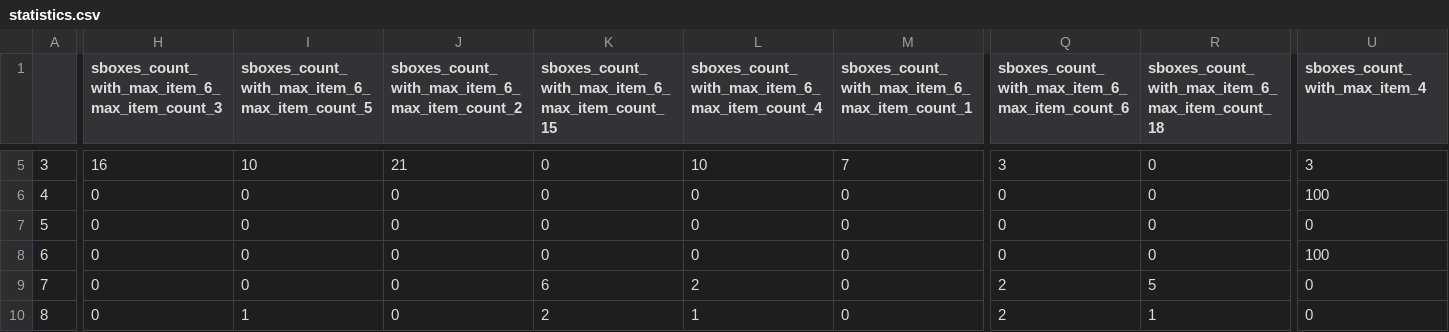
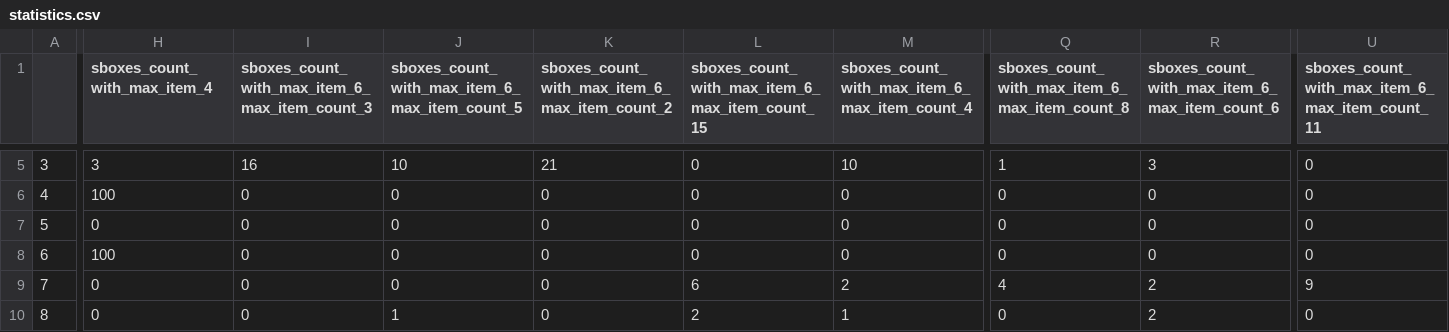
Before and after one commit to stanislavmarochok/Sbox-Tool, a CSV file: output/sboxes_datasets_processed/statistics.csv, drawn as a sheet; only a part is shown, gaps mark what is left out; the diff covers the shown part only; the diff names each change by its address in the sheet, - before the commit and + after, or states it on an @@ line.

Commit message:
regenerated statistics

```diff
--- a/output/sboxes_datasets_processed/statistics.csv
+++ b/output/sboxes_datasets_processed/statistics.csv
-H1: sboxes_count_with_max_item_6_max_item_count_3
+H1: sboxes_count_with_max_item_4
-I1: sboxes_count_with_max_item_6_max_item_count_5
+I1: sboxes_count_with_max_item_6_max_item_count_3
-J1: sboxes_count_with_max_item_6_max_item_count_2
+J1: sboxes_count_with_max_item_6_max_item_count_5
-K1: sboxes_count_with_max_item_6_max_item_count_15
+K1: sboxes_count_with_max_item_6_max_item_count_2
-L1: sboxes_count_with_max_item_6_max_item_count_4
+L1: sboxes_count_with_max_item_6_max_item_count_15
-M1: sboxes_count_with_max_item_6_max_item_count_1
+M1: sboxes_count_with_max_item_6_max_item_count_4
-Q1: sboxes_count_with_max_item_6_max_item_count_6
+Q1: sboxes_count_with_max_item_6_max_item_count_8
-R1: sboxes_count_with_max_item_6_max_item_count_18
+R1: sboxes_count_with_max_item_6_max_item_count_6
-U1: sboxes_count_with_max_item_4
+U1: sboxes_count_with_max_item_6_max_item_count_11
-H5 (sboxes_count_with_max_item_4): 16
+H5 (sboxes_count_with_max_item_4): 3
-I5: 10
+I5: 16
-J5: 21
+J5: 10
-K5: 0
+K5: 21
-L5: 10
+L5: 0
-M5: 7
+M5: 10
-Q5: 3
+Q5: 1
-R5: 0
+R5: 3
-U5: 3
+U5: 0
-H6 (sboxes_count_with_max_item_4): 0
+H6 (sboxes_count_with_max_item_4): 100
-U6: 100
+U6: 0
-H8 (sboxes_count_with_max_item_4): 0
+H8 (sboxes_count_with_max_item_4): 100
-U8: 100
+U8: 0
-K9: 6
+K9: 0
-L9: 2
+L9: 6
-M9: 0
+M9: 2
-Q9: 2
+Q9: 4
-R9: 5
+R9: 2
-U9: 0
+U9: 9
-I10: 1
+I10: 0
-J10: 0
+J10: 1
-K10: 2
+K10: 0
-L10: 1
+L10: 2
-M10: 0
+M10: 1
-Q10: 2
+Q10: 0
-R10: 1
+R10: 2
```
Also changed, not shown: 71 edited cells elsewhere in this file, 2 other files.
